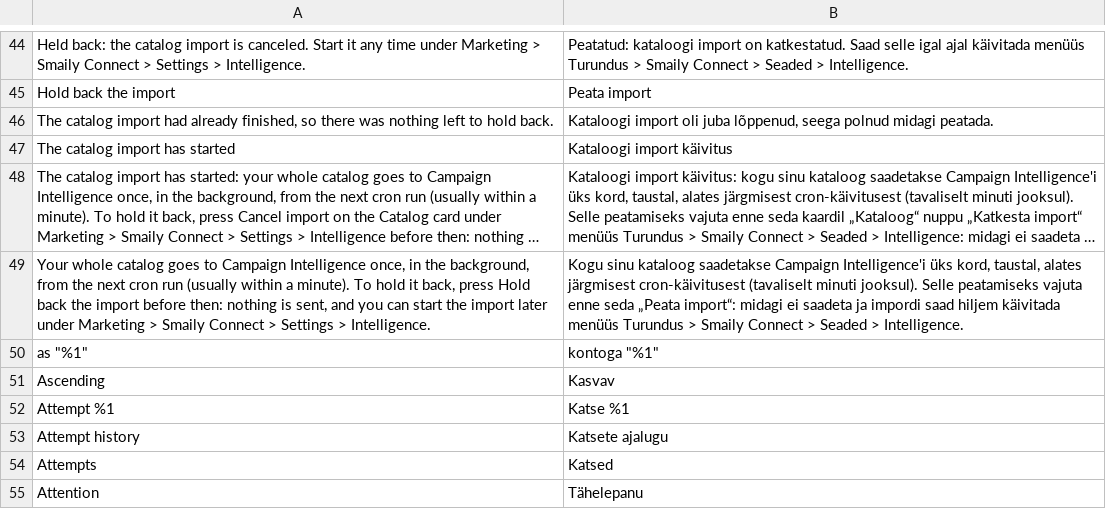
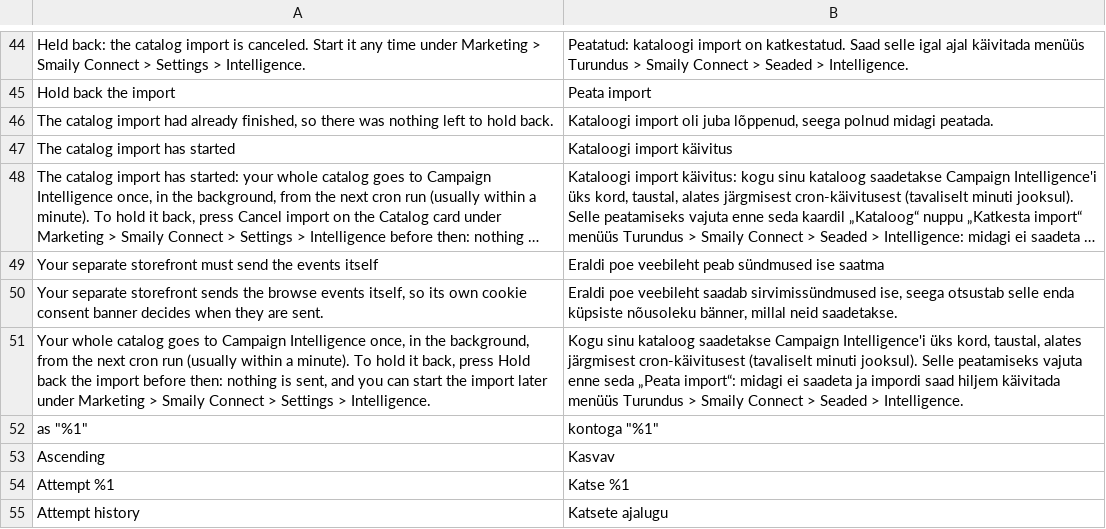
Before and after one commit to sendsmaily/smaily-magento-extension, a CSV file: i18n/et_EE.csv, drawn as a sheet; only a part is shown, gaps mark what is left out; the shorter side is filled out with more unchanged rows; long unchanged cells end in …; the diff names each change by its address in the sheet, - before the commit and + after, or states it on an @@ line.

Commit message:
v3: PRO-3918 — on a store with a separate storefront, the Dashboard and the consent notice describe the storefront, not Magento's own pages: a Storefront URL saved (Config::getStorefrontUrl(), the definition Settings > Intelligence's separate-storefront note uses) makes the Dashboard's Browse tracking card say "Your separate storefront must send the events itself" while browse tracking is on (DashboardData::hasSeparateStorefront(), the target website's default store view), and the note under the browse-tracking setting (panel/intelligence.phtml) say the storefront's own cookie consent banner decides (EN + ET); Cron\HealthCheck's consent-source notice asks only for a store view with cookie restriction mode off and no Storefront URL (ConsentSource::isMissing()); without a Storefront URL everything reads as before; unit ConsentSourceTest (isMissing per store view), HealthCheckTest, DashboardDataTest; browser harness dashboard.html renders the Dashboard (render-admin.php dashboard, dashboard-storefront) and the Settings tab's consent note (storefront pages now with cookie restriction mode off); HEADLESS_STOREFRONTS, USER_GUIDE, ARCHITECTURE, TESTING, CHANGELOG, STATUS

```diff
--- a/i18n/et_EE.csv
+++ b/i18n/et_EE.csv
+row 49: Your separate storefront must send the events itself | Eraldi poe veebileht peab sündmused ise saatma
+row 50: Your separate storefront sends the browse events itself, so its own cookie consent banner decides when they are sent. | Eraldi poe veebileht saadab sirvimissündmused ise, seega otsustab selle enda küpsiste nõusoleku bänner, millal neid saadetakse.
```
Also changed, not shown: i18n/en_US.csv, 16 other files.
